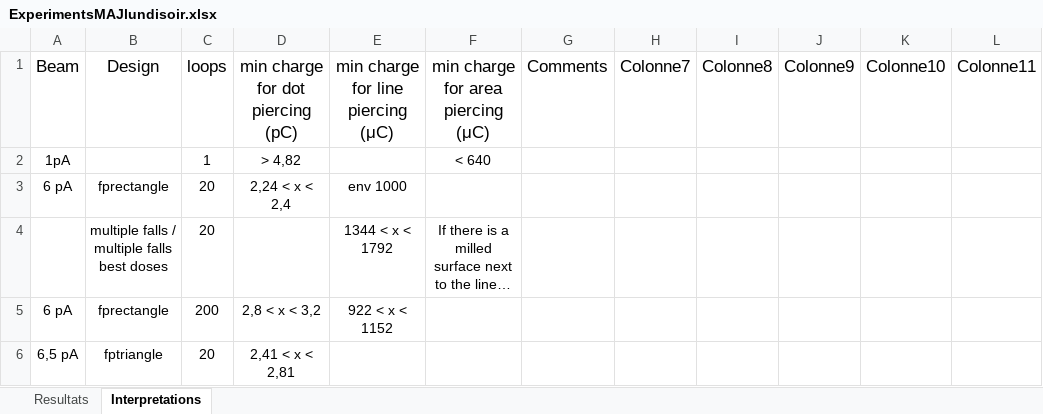
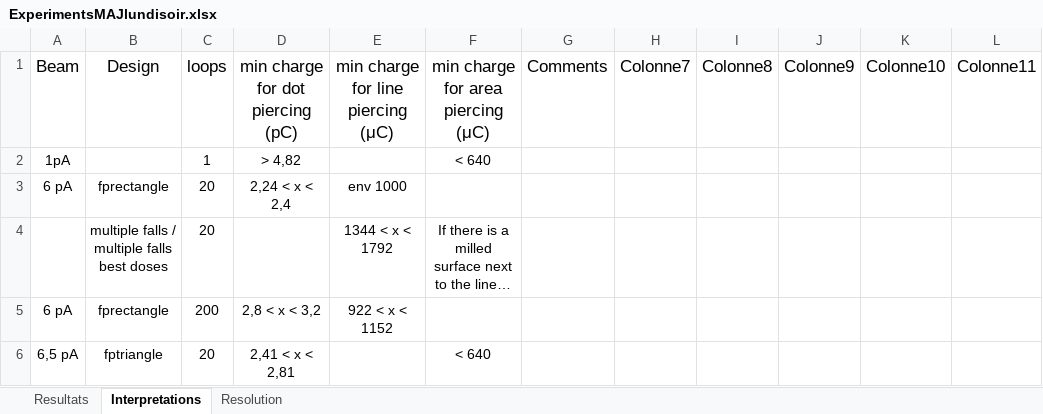
Before and after one commit to AdrienMau/Australie, an Excel workbook: Experiences/ExperimentsMAJlundisoir.xlsx, sheet Interpretations, drawn as a sheet; only a part is shown; long unchanged cells end in …; values as stored, in another font and other column widths than the file's, no borders; table styles not drawn; the diff names each change by its address in the sheet, - before the commit and + after, or states it on an @@ line.

```diff
--- a/Experiences/ExperimentsMAJlundisoir.xlsx (sheet Interpretations)
+++ b/Experiences/ExperimentsMAJlundisoir.xlsx (sheet Interpretations)
+sheet tab: Resolution
-F6: (empty)
+F6: < 640
```
Also changed, not shown: sheet Resultats, hidden cells, 3 other files.
